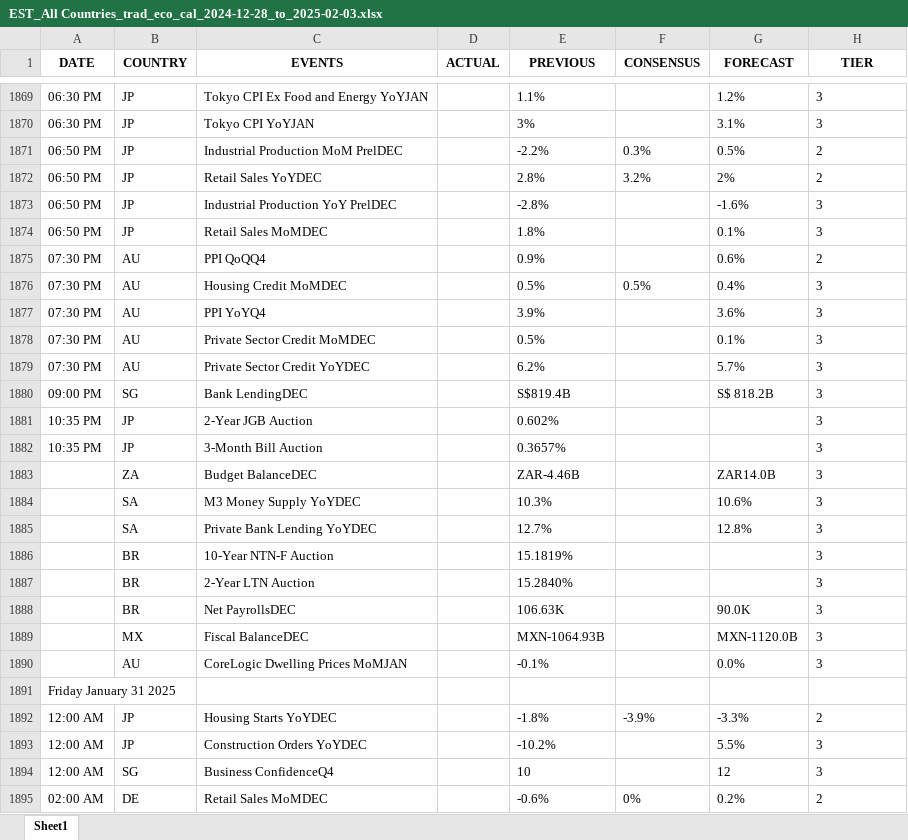
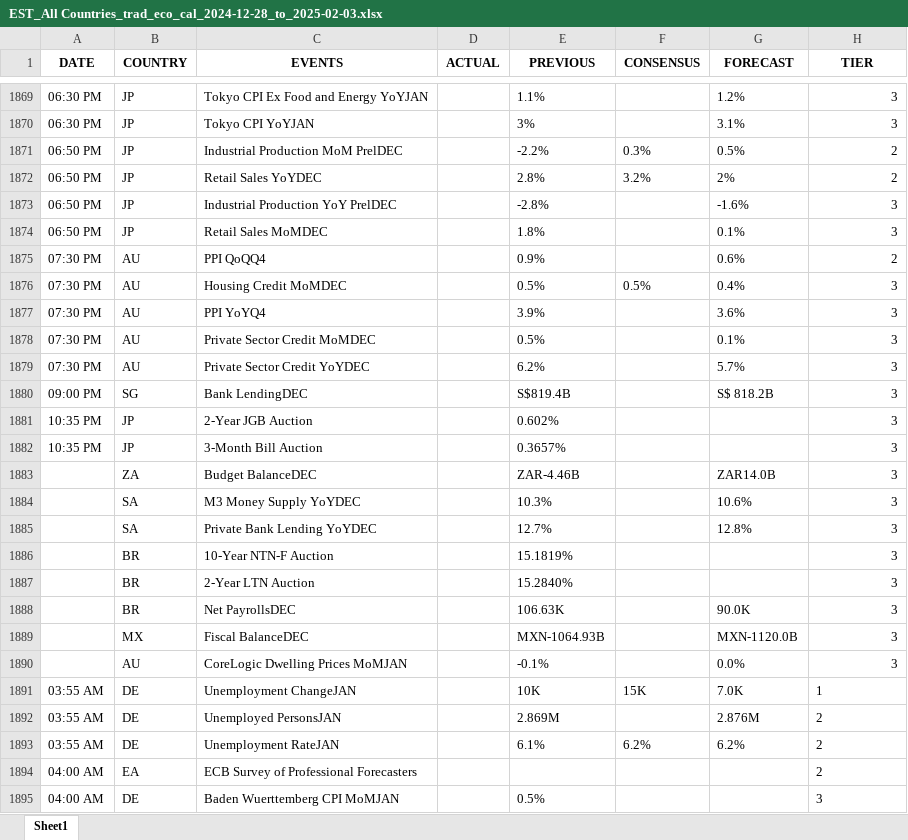
Before and after one commit to krishangguptafibonacciresearch/TradingEconomicsCalendar, an Excel workbook: Input_data/EST_All Countries_trad_eco_cal_2024-12-28_to_2025-02-03.xlsx, sheet Sheet1, drawn as a sheet; only a part is shown, gaps mark what is left out; the shorter side is filled out with more unchanged rows; values as stored, in another font and other column widths than the file's, no borders; the diff covers the shown part only; the diff names each change by its address in the sheet, - before the commit and + after, or states it on an @@ line.

```diff
--- a/Input_data/EST_All Countries_trad_eco_cal_2024-12-28_to_2025-02-03.xlsx (sheet Sheet1)
+++ b/Input_data/EST_All Countries_trad_eco_cal_2024-12-28_to_2025-02-03.xlsx (sheet Sheet1)
-H1869:H1890 alignment: left
+H1869:H1890 alignment: right
-row 1891: Friday January 31 2025
-row 1892: 12:00 AM | JP | Housing Starts YoYDEC |  | -1.8% | -3.9% | -3.3% | 2
-row 1893: 12:00 AM | JP | Construction Orders YoYDEC |  | -10.2% |  | 5.5% | 3
-row 1894: 12:00 AM | SG | Business ConfidenceQ4 |  | 10 |  | 12 | 3
-row 1895: 02:00 AM | DE | Retail Sales MoMDEC |  | -0.6% | 0% | 0.2% | 2
```
Also changed, not shown: 16 removed rows and cell formats elsewhere in this sheet, Input_data/EST_US_trad_eco_cal_2024-12-28_to_2025-02-03.xlsx, Input_data/IST_All Countries_trad_eco_cal_2024-12-28_to_2025-02-04.xlsx, 1 other file.
